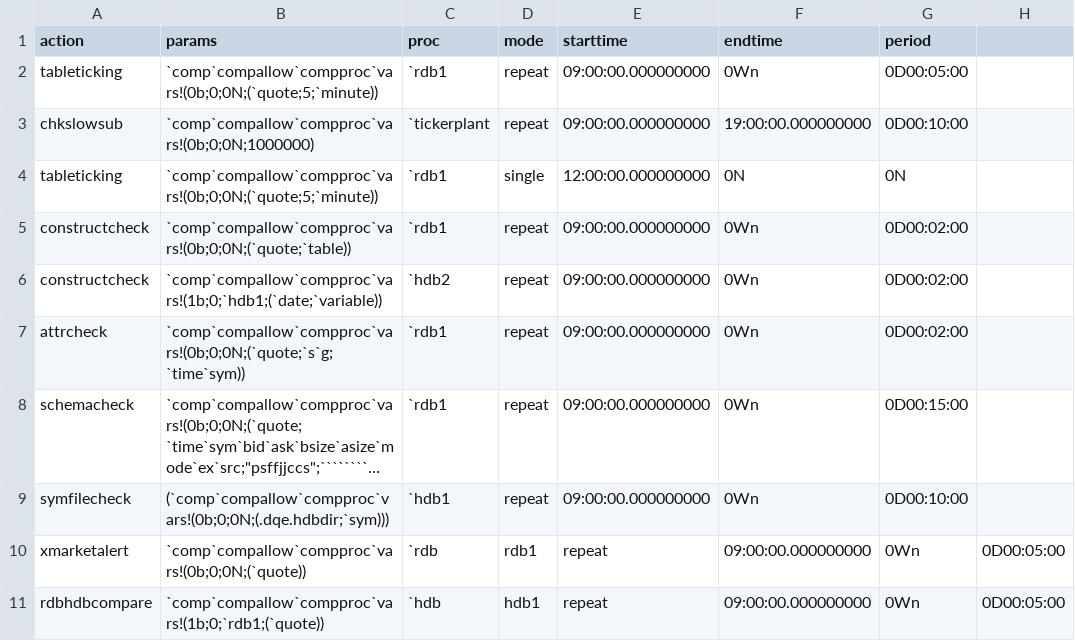
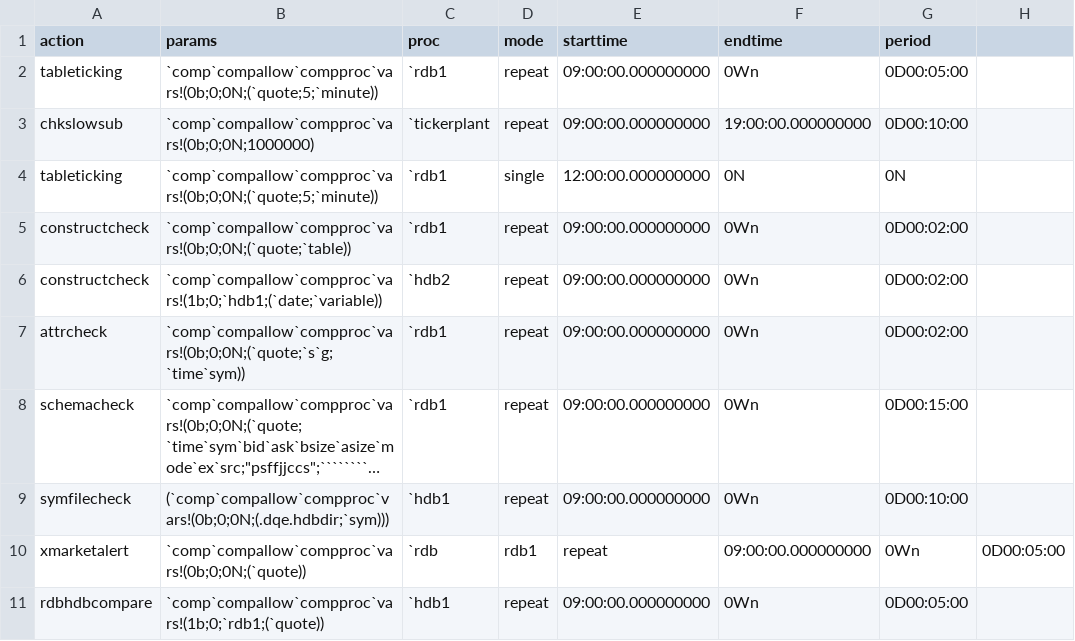
Before and after one commit to DataIntellectTech/TorQ, a CSV file: config/dqeconfig.csv, drawn as a sheet; long unchanged cells end in ….

Commit message:
csv modification

```diff
--- a/config/dqeconfig.csv
+++ b/config/dqeconfig.csv
@@ -10,2 +10,2 @@ symfilecheck,(`comp`compallow`compproc`vars!(0b;0;0N;(.dqe.hdbdir;`sym))),`hdb1,
 xmarketalert,`comp`compallow`compproc`vars!(0b;0;0N;(`quote)),`rdb,rdb1,repeat,09:00:00.000000000,0Wn,0D00:05:00
-rdbhdbcompare,`comp`compallow`compproc`vars!(1b;0;`rdb1;(`quote)),`hdb,hdb1,repeat,09:00:00.000000000,0Wn,0D00:05:00
+rdbhdbcompare,`comp`compallow`compproc`vars!(1b;0;`rdb1;(`quote)),`hdb1,repeat,09:00:00.000000000,0Wn,0D00:05:00
```
